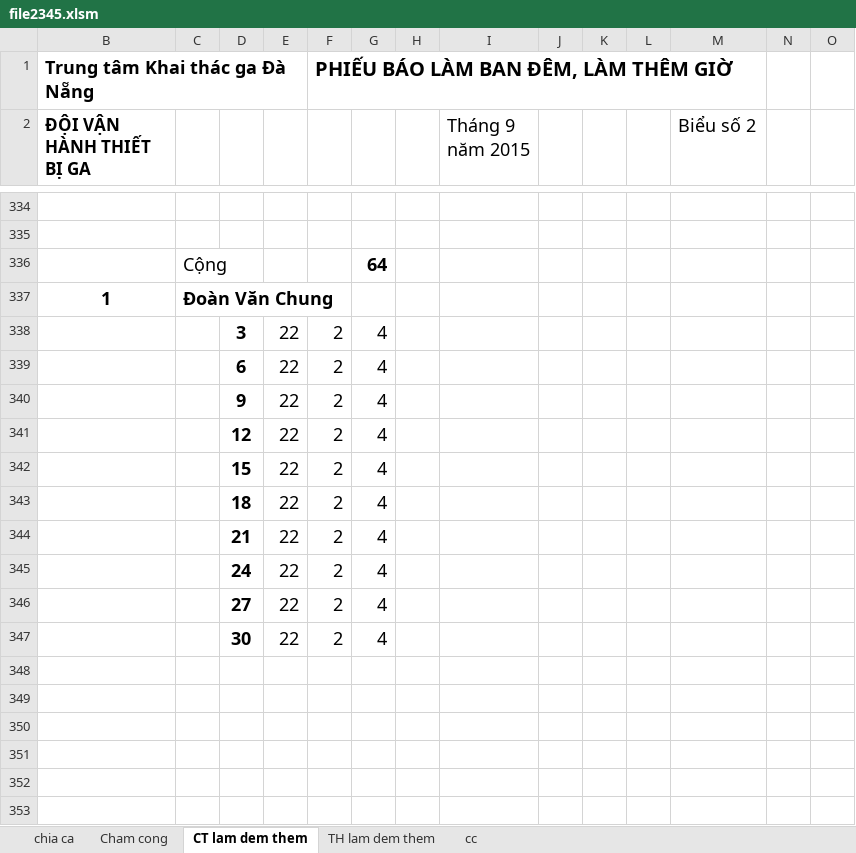
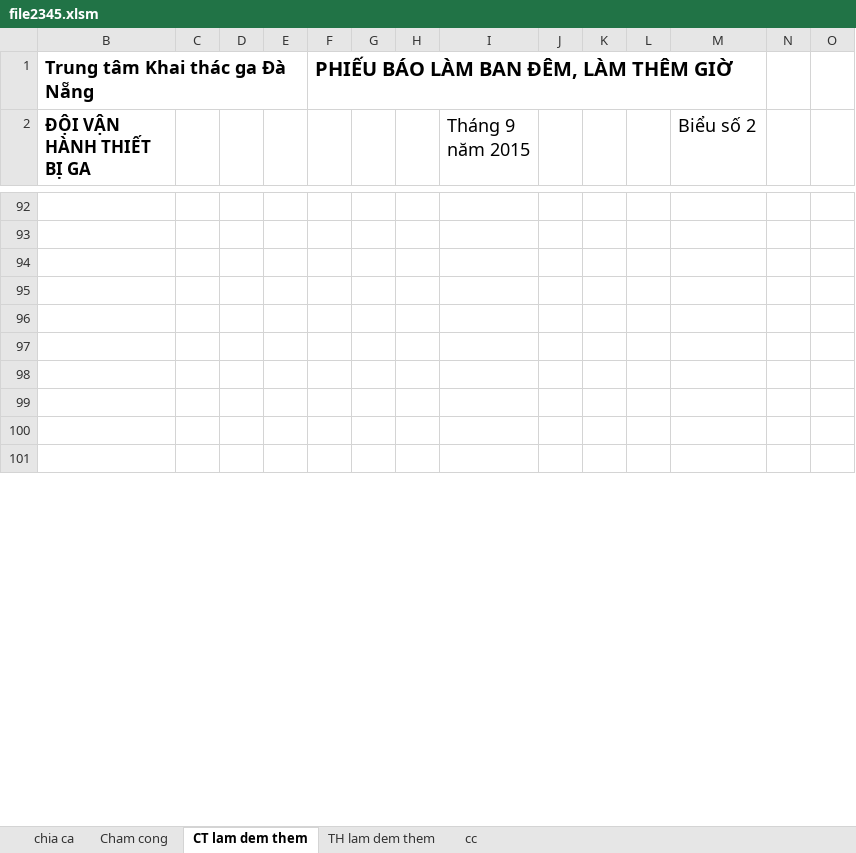
Before and after one commit to vanhanhthietbiga/chamcong, an Excel workbook: file2345.xlsm, sheet CT lam dem them, drawn as a sheet; only a part is shown, gaps mark what is left out; the shorter side is filled out with more unchanged rows; values as stored, in another font and other column widths than the file's, no borders; removed rows and columns are numbered as before the commit, all else as after; rows hold the shown columns only; the diff covers the shown part only; the diff names each change by its address in the sheet, - before the commit and + after, or states it on an @@ line.

```diff
--- a/file2345.xlsm (sheet CT lam dem them)
+++ b/file2345.xlsm (sheet CT lam dem them)
-row 336:  | Cộng |  |  |  | 64
-row 338:  |  | 3 | 22 | 2 | 4
-row 339:  |  | 6 | 22 | 2 | 4
-row 340:  |  | 9 | 22 | 2 | 4
-row 341:  |  | 12 | 22 | 2 | 4
-row 342:  |  | 15 | 22 | 2 | 4
-row 343:  |  | 18 | 22 | 2 | 4
-row 344:  |  | 21 | 22 | 2 | 4
-row 345:  |  | 24 | 22 | 2 | 4
-row 346:  |  | 27 | 22 | 2 | 4
-row 347:  |  | 30 | 22 | 2 | 4
-row 348: (empty)
-row 349: (empty)
-row 350: (empty)
-row 351: (empty)
-row 352: (empty)
-row 353: (empty)
```
Also changed, not shown: 418 added rows, 401 removed rows, 20 moved rows and 65 edited cells elsewhere in this sheet, sheet TH lam dem them.
